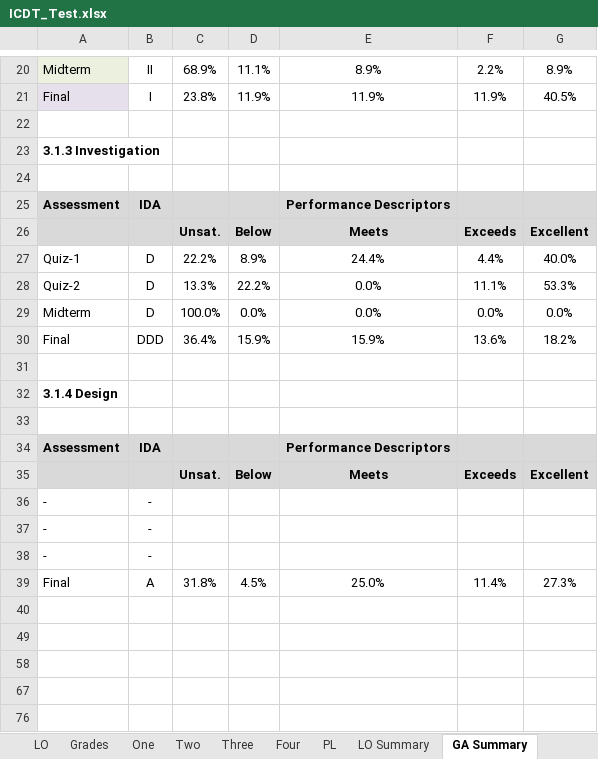
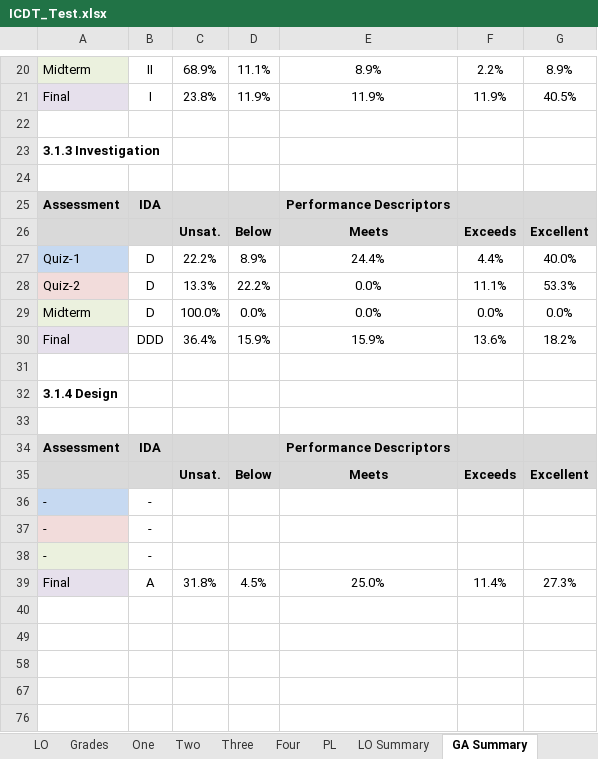
Before and after one commit to rwbrennan/GA_Summary, an Excel workbook: ICDT_Test.xlsx, sheet GA Summary, drawn as a sheet; only a part is shown, gaps mark what is left out; values as stored, in another font and other column widths than the file's, no borders; charts and pictures not drawn; the diff names each change by its address in the sheet, - before the commit and + after, or states it on an @@ line.

Commit message:
completed GA bar charts for ICDT_Test
Added simple bar charts to all graduate attribute summaries in the “GA
Summary” worksheet. The assessments are colour coded to match the bars:
need to check that the bar colours are consistent.

```diff
--- a/ICDT_Test.xlsx (sheet GA Summary)
+++ b/ICDT_Test.xlsx (sheet GA Summary)
-A27 fill: none
+A27 fill: #C6D9F1
-A28 fill: none
+A28 fill: #F2DCDB
-A29 fill: none
+A29 fill: #EBF1DE
-A30 fill: none
+A30 fill: #E6E0EC
-A36 fill: none
+A36 fill: #C6D9F1
-A37 fill: none
+A37 fill: #F2DCDB
-A38 fill: none
+A38 fill: #EBF1DE
-A39 fill: none
+A39 fill: #E6E0EC
```
Also changed, not shown: charts or pictures.
